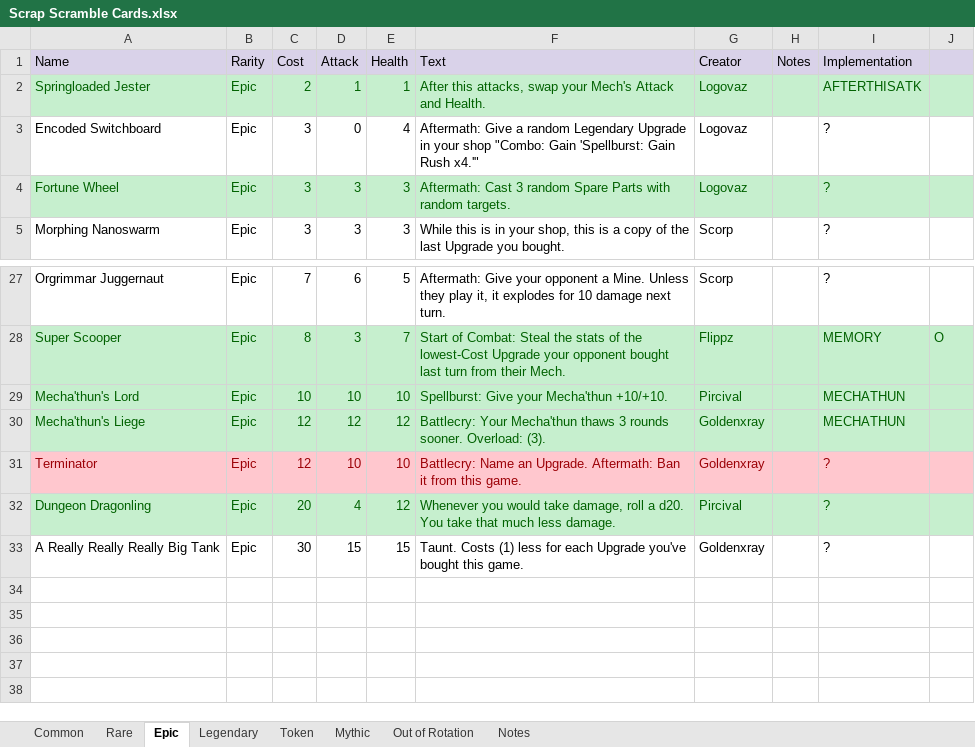
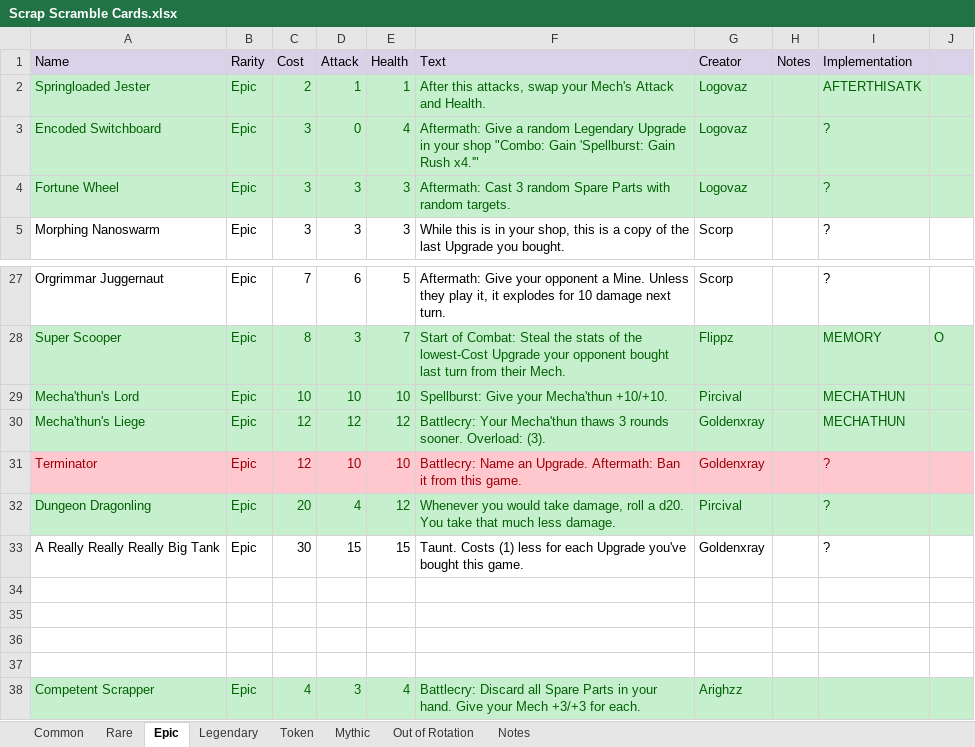
Before and after one commit to stelitop/ScrapScramble, an Excel workbook: Scrap Scramble Cards.xlsx, sheet Epic, drawn as a sheet; only a part is shown, gaps mark what is left out; values as stored, in another font and other column widths than the file's, no borders; table styles not drawn; the diff names each change by its address in the sheet, - before the commit and + after, or states it on an @@ line.

```diff
--- a/Scrap Scramble Cards.xlsx (sheet Epic)
+++ b/Scrap Scramble Cards.xlsx (sheet Epic)
-A3:J3 fill: none
+A3:J3 fill: #C6EFCE
-A3:G3 text colour: black
+A3:G3 text colour: #006100
-I3 text colour: black
+I3 text colour: #006100
+row 34: (empty)
+row 35: (empty)
+row 36: (empty)
+row 37: (empty)
+row 38: Competent Scrapper | Epic | 4 | 3 | 4 | Battlecry: Discard all Spare Parts in your hand. Give your Mech +3/+3 for each. | Arighzz
```
Also changed, not shown: sheet Rare, sheet Legendary, 14 other files.
